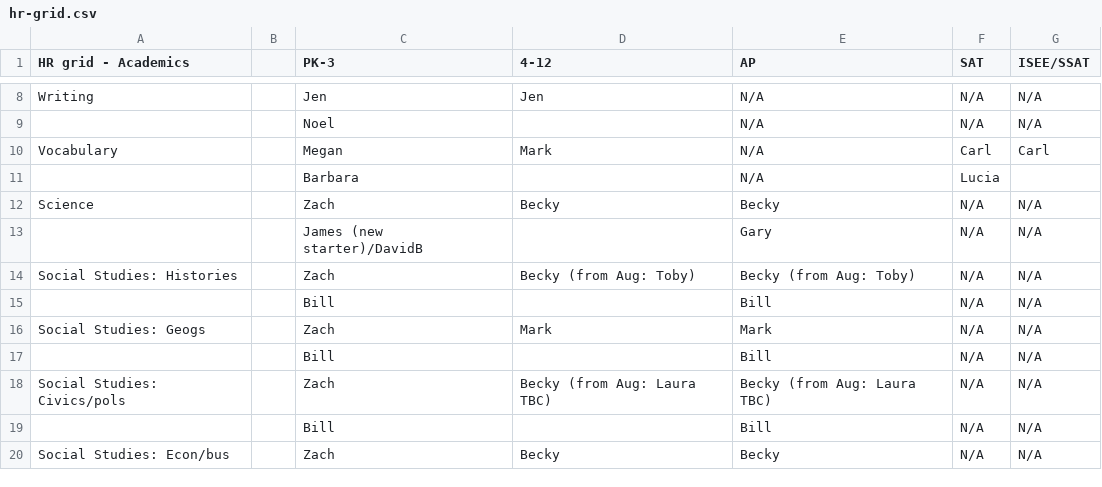
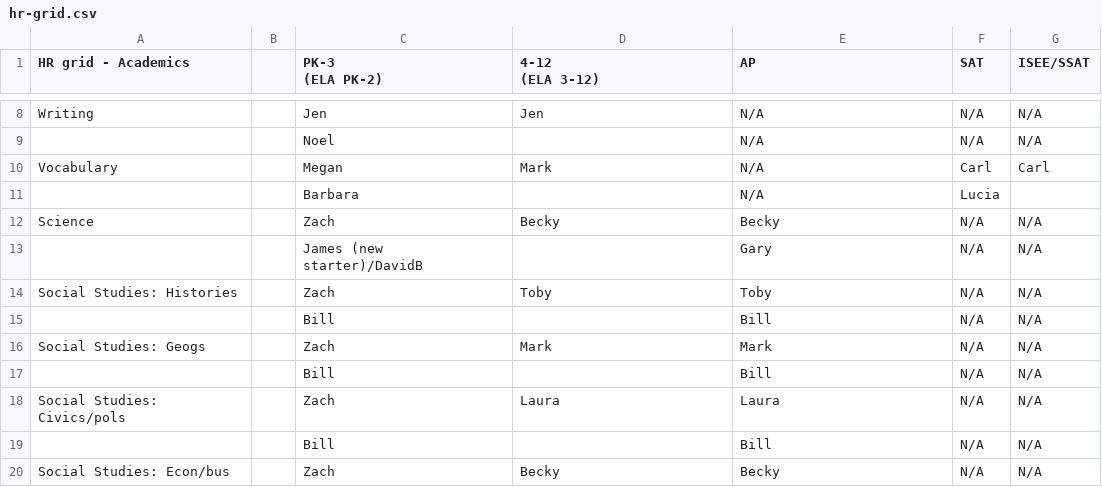
Before and after one commit to BenTrilogy23/hr-grid-mirror, a CSV file: hr-grid.csv, drawn as a sheet; only a part is shown, gaps mark what is left out; ↵ is a line break in a cell; the diff names each change by its address in the sheet, - before the commit and + after, or states it on an @@ line.

```diff
--- a/hr-grid.csv
+++ b/hr-grid.csv
-C1: PK-3
+C1: PK-3 ↵ (ELA PK-2)
-D1: 4-12
+D1: 4-12 ↵ (ELA 3-12)
-D14 (4-12 (ELA 3-12)): Becky (from Aug: Toby)
+D14 (4-12 (ELA 3-12)): Toby
-E14 (AP): Becky (from Aug: Toby)
+E14 (AP): Toby
-D18 (4-12 (ELA 3-12)): Becky (from Aug: Laura TBC)
+D18 (4-12 (ELA 3-12)): Laura
-E18 (AP): Becky (from Aug: Laura TBC)
+E18 (AP): Laura
```
